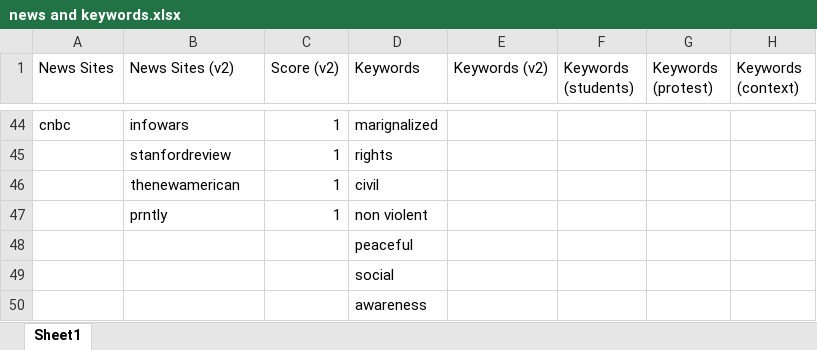
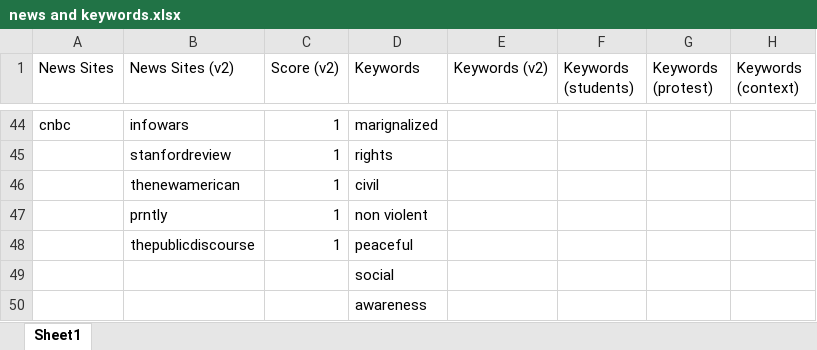
Before and after one commit to jjoycehu/poli-179, an Excel workbook: news and keywords.xlsx, sheet Sheet1, drawn as a sheet; only a part is shown, gaps mark what is left out; values as stored, in another font and other column widths than the file's, no borders; charts and pictures not drawn; removed rows and columns are numbered as before the commit, all else as after; the diff names each change by its address in the sheet, - before the commit and + after, or states it on an @@ line.

Commit message:
Added right leaning news sites and scores

```diff
--- a/news and keywords.xlsx (sheet Sheet1)
+++ b/news and keywords.xlsx (sheet Sheet1)
-row 48:  |  |  | peaceful
+row 48:  | thepublicdiscourse | 1 | peaceful
```
Also changed, not shown: charts or pictures.
